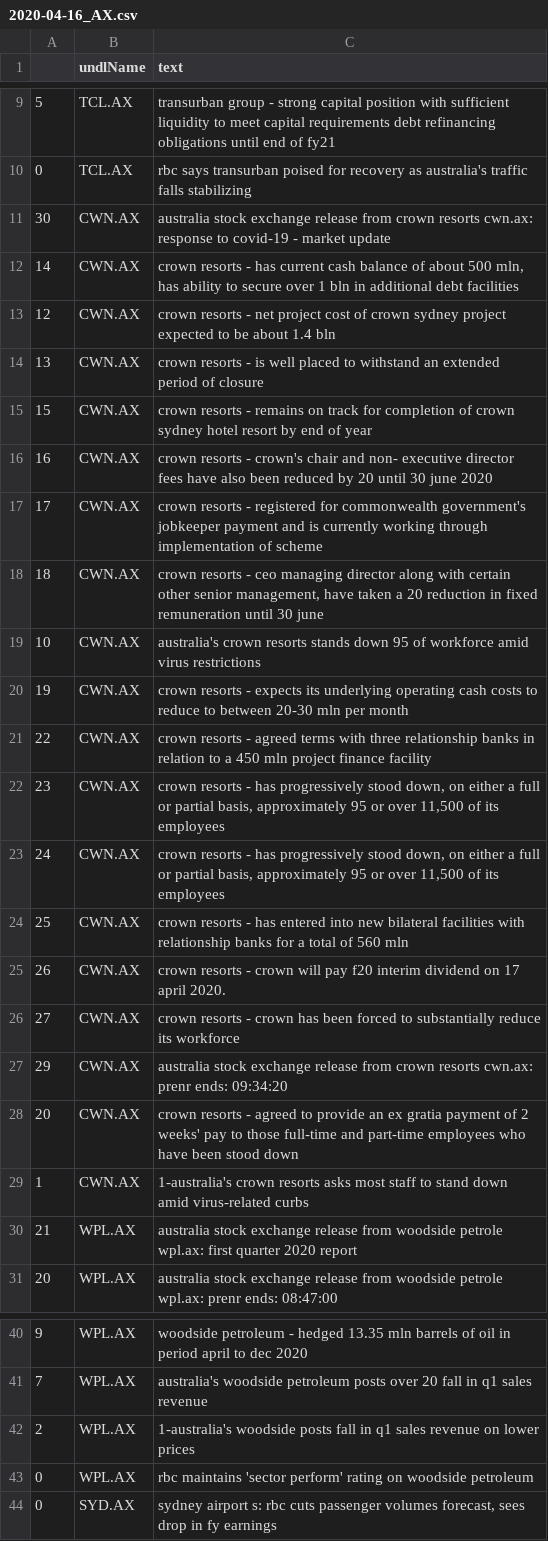
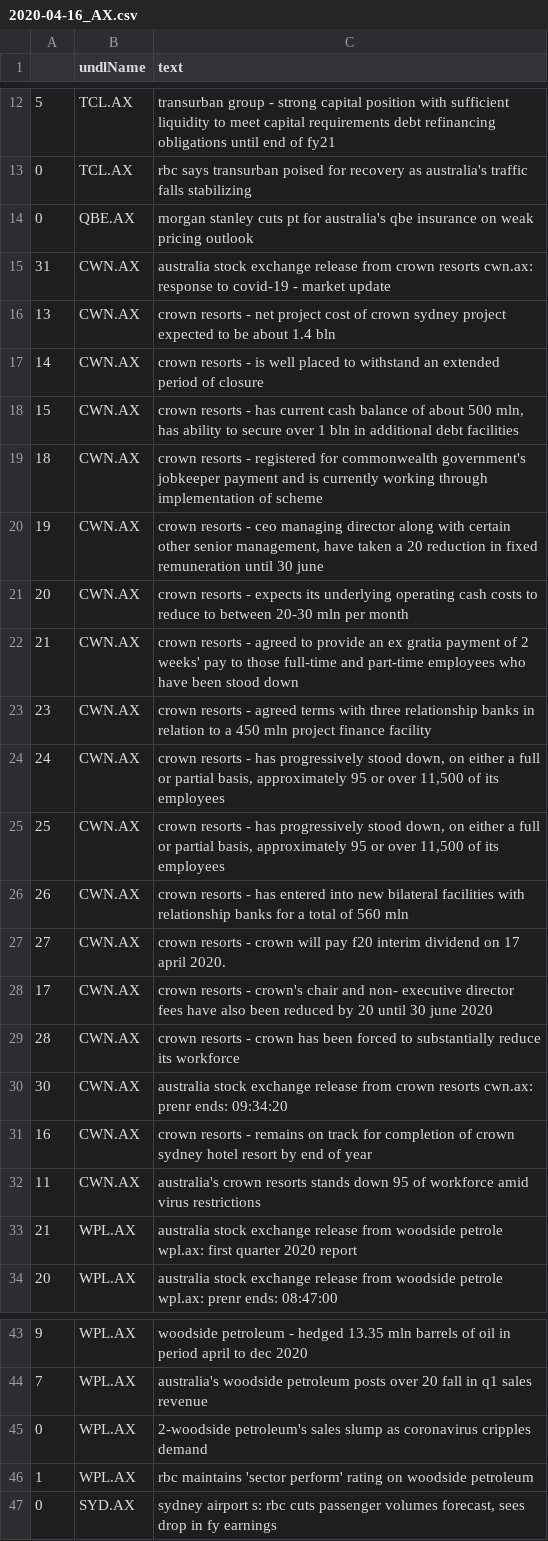
Before and after one commit to hoichunlaw/EventDriven, a CSV file: result/2020-04-16_AX.csv, drawn as a sheet; only a part is shown, gaps mark what is left out; the diff covers the shown part only.

```diff
--- a/result/2020-04-16_AX.csv
+++ b/result/2020-04-16_AX.csv
@@ -10,21 +13,21 @@
 0,TCL.AX,rbc says transurban poised for recovery as australia's traffic falls stabilizing
-30,CWN.AX,australia stock exchange release from crown resorts cwn.ax: response to covid-19 - market update
-14,CWN.AX,"crown resorts  - has current cash balance of about 500 mln, has ability to secure over 1 bln in additional debt facilities"
-12,CWN.AX,crown resorts  - net project cost of crown sydney project expected to be about 1.4 bln
-13,CWN.AX,crown resorts  - is well placed to withstand an extended period of closure
-15,CWN.AX,crown resorts  - remains on track for completion of crown sydney hotel resort by end of year
-16,CWN.AX,crown resorts  - crown's chair and non- executive director fees have also been reduced by 20 until 30 june 2020
-17,CWN.AX,crown resorts  - registered for commonwealth government's jobkeeper payment and is currently working through implementation of scheme
-18,CWN.AX,"crown resorts  - ceo  managing director along with certain other senior management, have taken a 20 reduction in fixed remuneration until 30 june"
-10,CWN.AX,australia's crown resorts stands down 95 of workforce amid virus restrictions
-19,CWN.AX,crown resorts  - expects its underlying operating cash costs to reduce to between 20-30 mln per month
-22,CWN.AX,crown resorts  - agreed terms with three relationship banks in relation to a 450 mln project finance facility
-23,CWN.AX,"crown resorts  - has progressively stood down, on either a full or partial basis, approximately 95 or over 11,500 of its employees"
+0,QBE.AX,morgan stanley cuts pt for australia's qbe insurance on weak pricing outlook
+31,CWN.AX,australia stock exchange release from crown resorts cwn.ax: response to covid-19 - market update
+13,CWN.AX,crown resorts  - net project cost of crown sydney project expected to be about 1.4 bln
+14,CWN.AX,crown resorts  - is well placed to withstand an extended period of closure
+15,CWN.AX,"crown resorts  - has current cash balance of about 500 mln, has ability to secure over 1 bln in additional debt facilities"
+18,CWN.AX,crown resorts  - registered for commonwealth government's jobkeeper payment and is currently working through implementation of scheme
+19,CWN.AX,"crown resorts  - ceo  managing director along with certain other senior management, have taken a 20 reduction in fixed remuneration until 30 june"
+20,CWN.AX,crown resorts  - expects its underlying operating cash costs to reduce to between 20-30 mln per month
+21,CWN.AX,crown resorts  - agreed to provide an ex gratia payment of 2 weeks' pay to those full-time and part-time employees who have been stood down
+23,CWN.AX,crown resorts  - agreed terms with three relationship banks in relation to a 450 mln project finance facility
 24,CWN.AX,"crown resorts  - has progressively stood down, on either a full or partial basis, approximately 95 or over 11,500 of its employees"
-25,CWN.AX,crown resorts  - has entered into new bilateral facilities with relationship banks for a total of 560 mln
-26,CWN.AX,crown resorts  - crown will pay f20 interim dividend on 17 april 2020.
-27,CWN.AX,crown resorts  - crown has been forced to substantially reduce its workforce
-29,CWN.AX,australia stock exchange release from crown resorts cwn.ax: prenr ends: 09:34:20
-20,CWN.AX,crown resorts  - agreed to provide an ex gratia payment of 2 weeks' pay to those full-time and part-time employees who have been stood down
-1,CWN.AX,1-australia's crown resorts asks most staff to stand down amid virus-related curbs
+25,CWN.AX,"crown resorts  - has progressively stood down, on either a full or partial basis, approximately 95 or over 11,500 of its employees"
+26,CWN.AX,crown resorts  - has entered into new bilateral facilities with relationship banks for a total of 560 mln
+27,CWN.AX,crown resorts  - crown will pay f20 interim dividend on 17 april 2020.
+17,CWN.AX,crown resorts  - crown's chair and non- executive director fees have also been reduced by 20 until 30 june 2020
+28,CWN.AX,crown resorts  - crown has been forced to substantially reduce its workforce
+30,CWN.AX,australia stock exchange release from crown resorts cwn.ax: prenr ends: 09:34:20
+16,CWN.AX,crown resorts  - remains on track for completion of crown sydney hotel resort by end of year
+11,CWN.AX,australia's crown resorts stands down 95 of workforce amid virus restrictions
 21,WPL.AX,australia stock exchange release from woodside petrole wpl.ax: first quarter 2020 report
@@ -41,4 +44,4 @@
 7,WPL.AX,australia's woodside petroleum posts over 20 fall in q1 sales revenue
-2,WPL.AX,1-australia's woodside posts fall in q1 sales revenue on lower prices
-0,WPL.AX,rbc maintains 'sector perform' rating on woodside petroleum
+0,WPL.AX,2-woodside petroleum's sales slump as coronavirus cripples demand
+1,WPL.AX,rbc maintains 'sector perform' rating on woodside petroleum
 0,SYD.AX,"sydney airport s: rbc cuts passenger volumes forecast, sees drop in fy earnings"
```
Also changed, not shown: 4 added rows and 3 edited cells elsewhere in this file, 1 other file.
